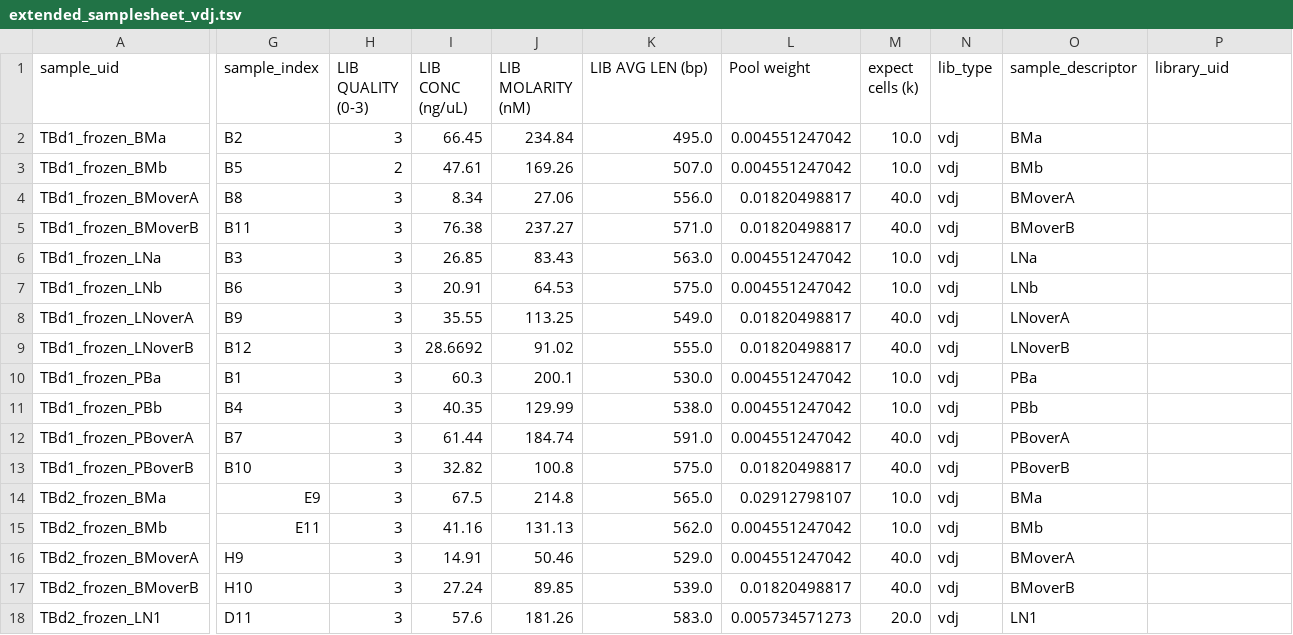
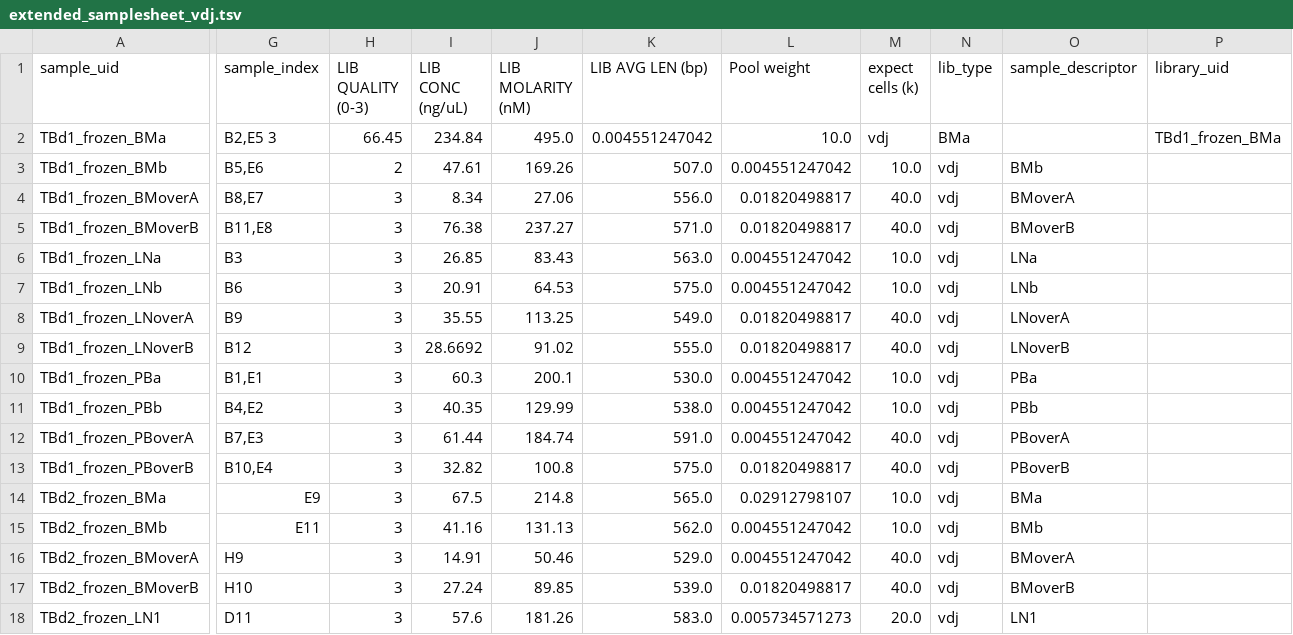
Before and after one commit to michael-swift/Bcell_memory_formation, a TSV file: snakemake_workflow/samplesheets/extended_samplesheet_vdj.tsv, drawn as a sheet; only a part is shown, gaps mark what is left out; the diff covers the shown part only; the diff names each change by its address in the sheet, - before the commit and + after, or states it on an @@ line.

```diff
--- a/snakemake_workflow/samplesheets/extended_samplesheet_vdj.tsv
+++ b/snakemake_workflow/samplesheets/extended_samplesheet_vdj.tsv
-G2 (sample_index): B2
+G2 (sample_index): B2,E5 3
-H2 (LIB QUALITY (0-3)): 3
+H2 (LIB QUALITY (0-3)): 66.45
-I2 (LIB CONC (ng/uL)): 66.45
+I2 (LIB CONC (ng/uL)): 234.84
-J2 (LIB MOLARITY (nM)): 234.84
+J2 (LIB MOLARITY (nM)): 495.0
-K2 (LIB AVG LEN (bp)): 495.0
+K2 (LIB AVG LEN (bp)): 0.004551247042
-L2 (Pool weight): 0.004551247042
+L2 (Pool weight): 10.0
-M2 (expect cells (k)): 10.0
+M2 (expect cells (k)): vdj
-N2 (lib_type): vdj
+N2 (lib_type): BMa
-O2 (sample_descriptor): BMa
+O2 (sample_descriptor): (empty)
-P2 (library_uid): (empty)
+P2 (library_uid): TBd1_frozen_BMa
-G3 (sample_index): B5
+G3 (sample_index): B5,E6
-G4 (sample_index): B8
+G4 (sample_index): B8,E7
-G5 (sample_index): B11
+G5 (sample_index): B11,E8
-G10 (sample_index): B1
+G10 (sample_index): B1,E1
-G11 (sample_index): B4
+G11 (sample_index): B4,E2
-G12 (sample_index): B7
+G12 (sample_index): B7,E3
-G13 (sample_index): B10
+G13 (sample_index): B10,E4
```
Also changed, not shown: 1 edited cell elsewhere in this file, snakemake_workflow/samplesheets/samplesheet.tsv, 9 other files.
